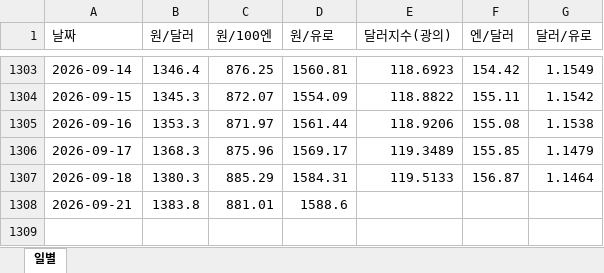
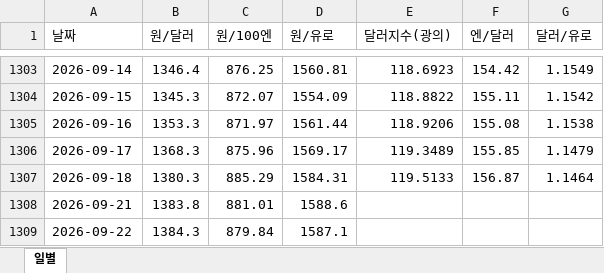
Before and after one commit to rhddyd12345678-blip/macro-econ-tracker, an Excel workbook: site/data/downloads/fx_daily.xlsx, sheet 일별, drawn as a sheet; only a part is shown, gaps mark what is left out; values as stored, in another font and other column widths than the file's, no borders; the diff names each change by its address in the sheet, - before the commit and + after, or states it on an @@ line.

```diff
--- a/site/data/downloads/fx_daily.xlsx (sheet 일별)
+++ b/site/data/downloads/fx_daily.xlsx (sheet 일별)
+row 1309: 2026-09-22 | 1384.3 | 879.84 | 1587.1
```
Also changed, not shown: site/data/downloads/france.xlsx, site/data/downloads/fx_monthly.xlsx, 12 other files.
